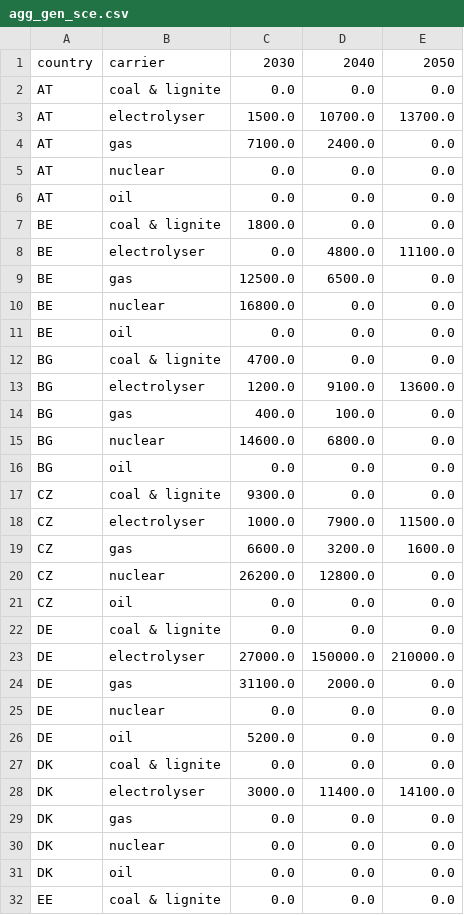
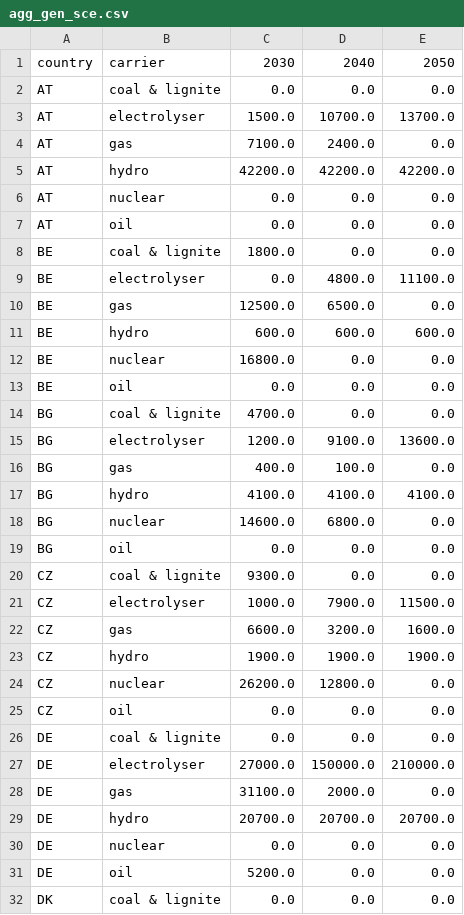
Before and after one commit to rl-institut/pypsa-eur, a CSV file: data/agg_gen_sce.csv, drawn as a sheet; only a part is shown; the shorter side is filled out with more unchanged rows; the diff covers the shown part only.

Commit message:
bugfix change delimiter in hydro.csv

```diff
--- a/data/agg_gen_sce.csv
+++ b/data/agg_gen_sce.csv
@@ -4,2 +4,3 @@ AT,electrolyser,1500.0,10700.0,13700.0
 AT,gas,7100.0,2400.0,0.0
+AT,hydro,42200.0,42200.0,42200.0
 AT,nuclear,0.0,0.0,0.0
@@ -9,2 +10,3 @@ BE,electrolyser,0.0,4800.0,11100.0
 BE,gas,12500.0,6500.0,0.0
+BE,hydro,600.0,600.0,600.0
 BE,nuclear,16800.0,0.0,0.0
@@ -14,2 +16,3 @@ BG,electrolyser,1200.0,9100.0,13600.0
 BG,gas,400.0,100.0,0.0
+BG,hydro,4100.0,4100.0,4100.0
 BG,nuclear,14600.0,6800.0,0.0
@@ -19,2 +22,3 @@ CZ,electrolyser,1000.0,7900.0,11500.0
 CZ,gas,6600.0,3200.0,1600.0
+CZ,hydro,1900.0,1900.0,1900.0
 CZ,nuclear,26200.0,12800.0,0.0
@@ -24,2 +28,3 @@ DE,electrolyser,27000.0,150000.0,210000.0
 DE,gas,31100.0,2000.0,0.0
+DE,hydro,20700.0,20700.0,20700.0
 DE,nuclear,0.0,0.0,0.0
```
Also changed, not shown: 21 added rows elsewhere in this file, data/scenario/clever/clever_supply_production_hydro.csv, 1 other file.
